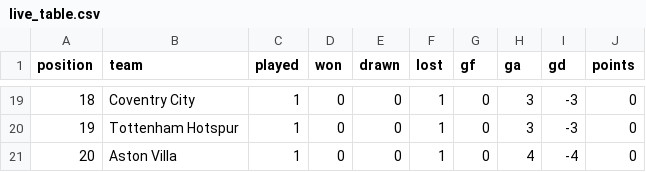
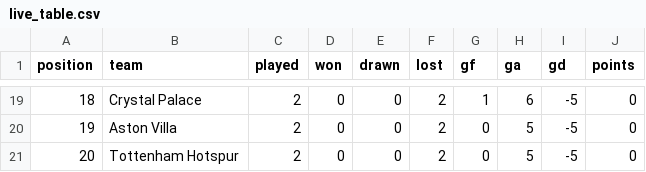
Before and after one commit to brown-allen/eplTableBattle, a CSV file: data/live_table.csv, drawn as a sheet; only a part is shown, gaps mark what is left out; the diff covers the shown part only.

```diff
--- a/data/live_table.csv
+++ b/data/live_table.csv
@@ -19,3 +19,3 @@ position,team,played,won,drawn,lost,gf,ga,gd,points
-18,Coventry City,1,0,0,1,0,3,-3,0
-19,Tottenham Hotspur,1,0,0,1,0,3,-3,0
-20,Aston Villa,1,0,0,1,0,4,-4,0
+18,Crystal Palace,2,0,0,2,1,6,-5,0
+19,Aston Villa,2,0,0,2,0,5,-5,0
+20,Tottenham Hotspur,2,0,0,2,0,5,-5,0
```
Also changed, not shown: 101 edited cells elsewhere in this file, 3 other files.
